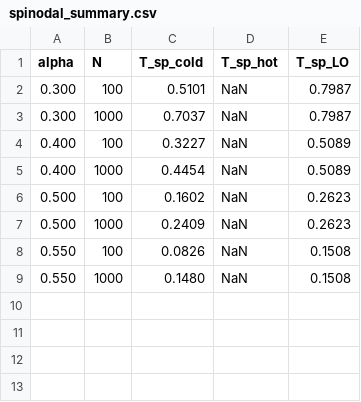
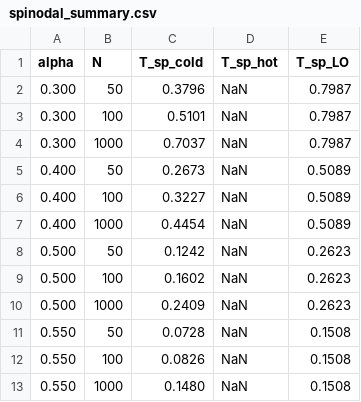
Before and after one commit to epolyach/DenseAM-GPU, a CSV file: AAAI_Ramsauer/spinodal_summary.csv, drawn as a sheet; the diff names each change by its address in the sheet, - before the commit and + after, or states it on an @@ line.

```diff
--- a/AAAI_Ramsauer/spinodal_summary.csv
+++ b/AAAI_Ramsauer/spinodal_summary.csv
+row 2: 0.300 | 50 | 0.3796 | NaN | 0.7987
+row 5: 0.400 | 50 | 0.2673 | NaN | 0.5089
+row 8: 0.500 | 50 | 0.1242 | NaN | 0.2623
+row 11: 0.550 | 50 | 0.0728 | NaN | 0.1508
```
Also changed, not shown: 7 other files.
